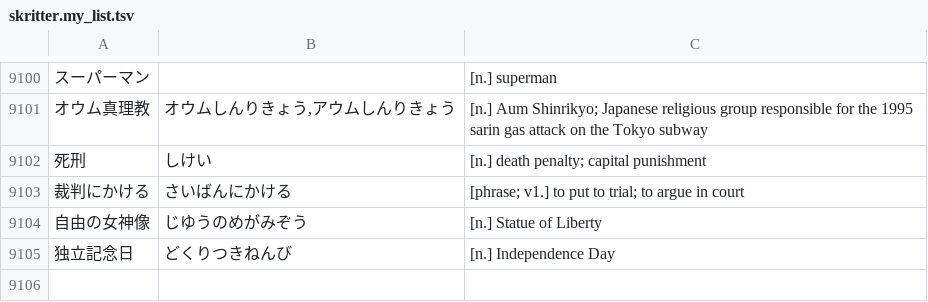
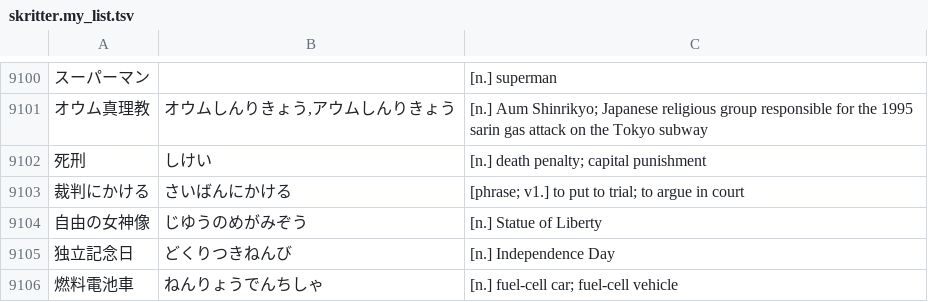
Before and after one commit to attilammagyar/jp-flashcards, a TSV file: skritter/skritter.my_list.tsv, drawn as a sheet; only a part is shown, gaps mark what is left out.

Commit message:
add words to Skritter from NHK Easy News

```diff
--- a/skritter/skritter.my_list.tsv
+++ b/skritter/skritter.my_list.tsv
@@ -9105 +9105,2 @@
 独立記念日	どくりつきねんび	[n.] Independence Day
+燃料電池車	ねんりょうでんちしゃ	[n.] fuel-cell car; fuel-cell vehicle
```
